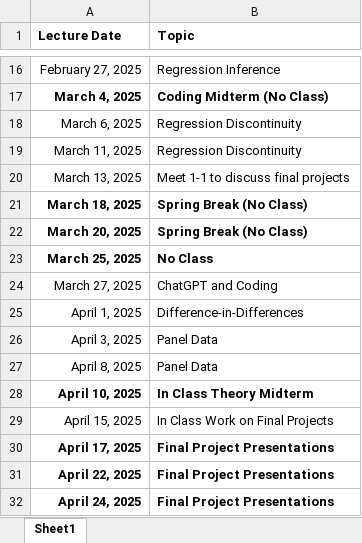
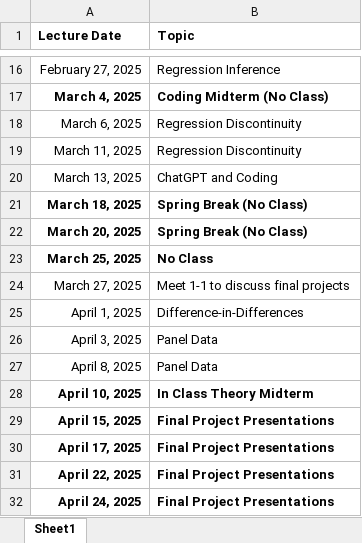
Before and after one commit to adamsoliman/IntroEconometrics, an Excel workbook: Intro materials and keys/Tentative Schedule (Spring 2025).xlsx, sheet Sheet1, drawn as a sheet; only a part is shown, gaps mark what is left out; values as stored, in another font and other column widths than the file's, no borders; the diff names each change by its address in the sheet, - before the commit and + after, or states it on an @@ line.

Commit message:
intro

```diff
--- a/Intro materials and keys/Tentative Schedule (Spring 2025).xlsx (sheet Sheet1)
+++ b/Intro materials and keys/Tentative Schedule (Spring 2025).xlsx (sheet Sheet1)
-B20 (Topic): Meet 1-1 to discuss final projects
+B20 (Topic): ChatGPT and Coding
-B24 (Topic): ChatGPT and Coding
+B24 (Topic): Meet 1-1 to discuss final projects
-A29:B29 bold: off
+A29:B29 bold: on
-B29 (Topic): In Class Work on Final Projects
+B29 (Topic): Final Project Presentations
```
Also changed, not shown: 4 other files.
